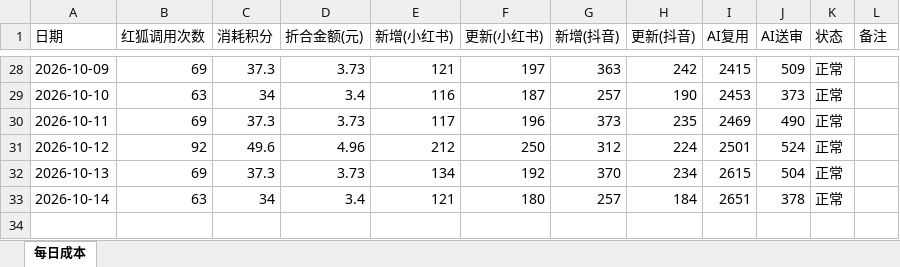
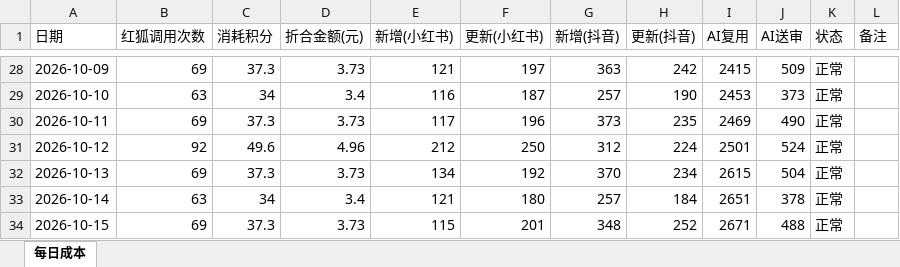
Before and after one commit to nomasterpiecenow/xhs-tracker, an Excel workbook: costs.xlsx, sheet 每日成本, drawn as a sheet; only a part is shown, gaps mark what is left out; values as stored, in another font and other column widths than the file's, no borders; the diff names each change by its address in the sheet, - before the commit and + after, or states it on an @@ line.

```diff
--- a/costs.xlsx (sheet 每日成本)
+++ b/costs.xlsx (sheet 每日成本)
+row 34: 2026-10-15 | 69 | 37.3 | 3.73 | 115 | 201 | 348 | 252 | 2671 | 488 | 正常
```
Also changed, not shown: 2 other files.
